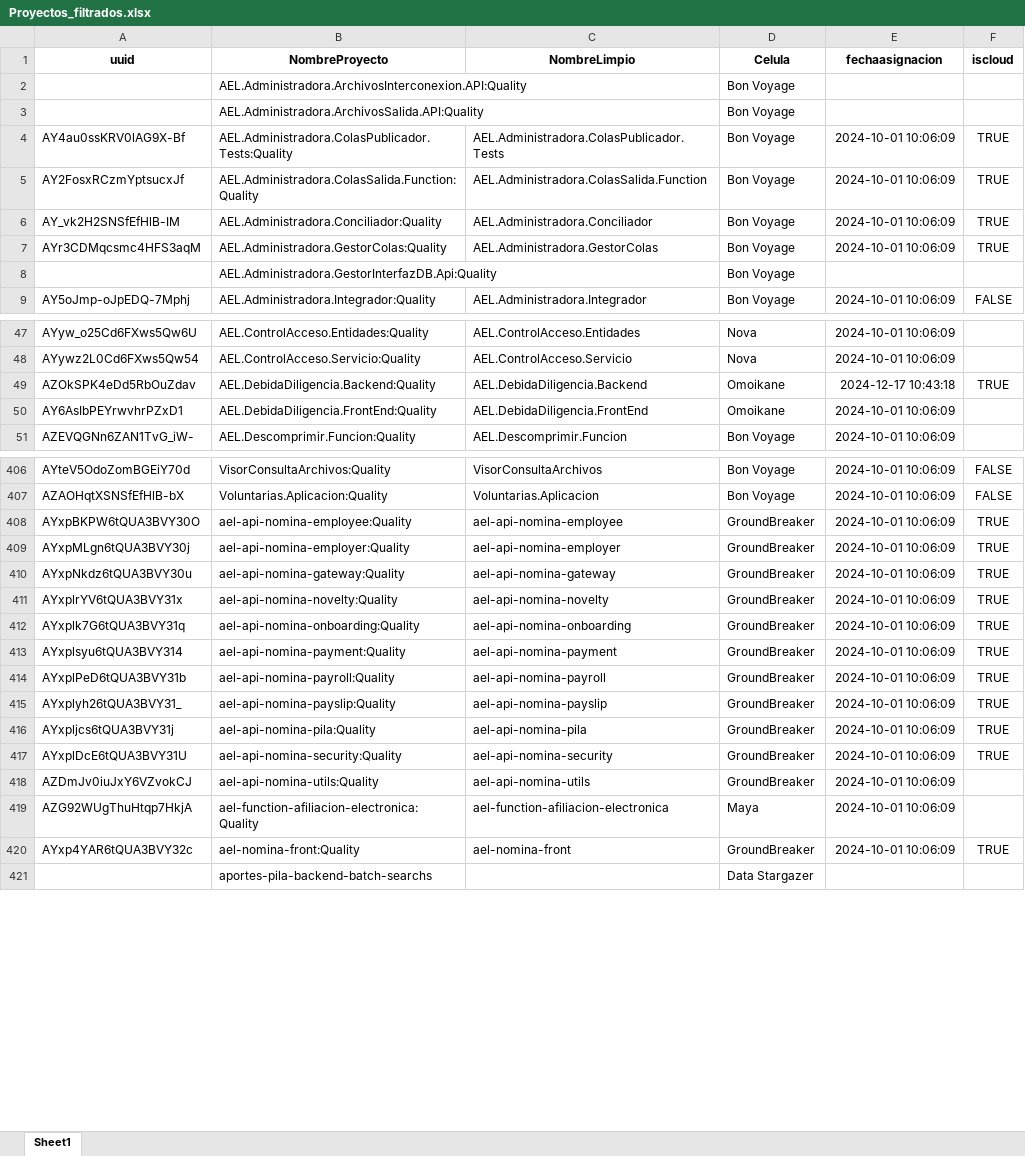
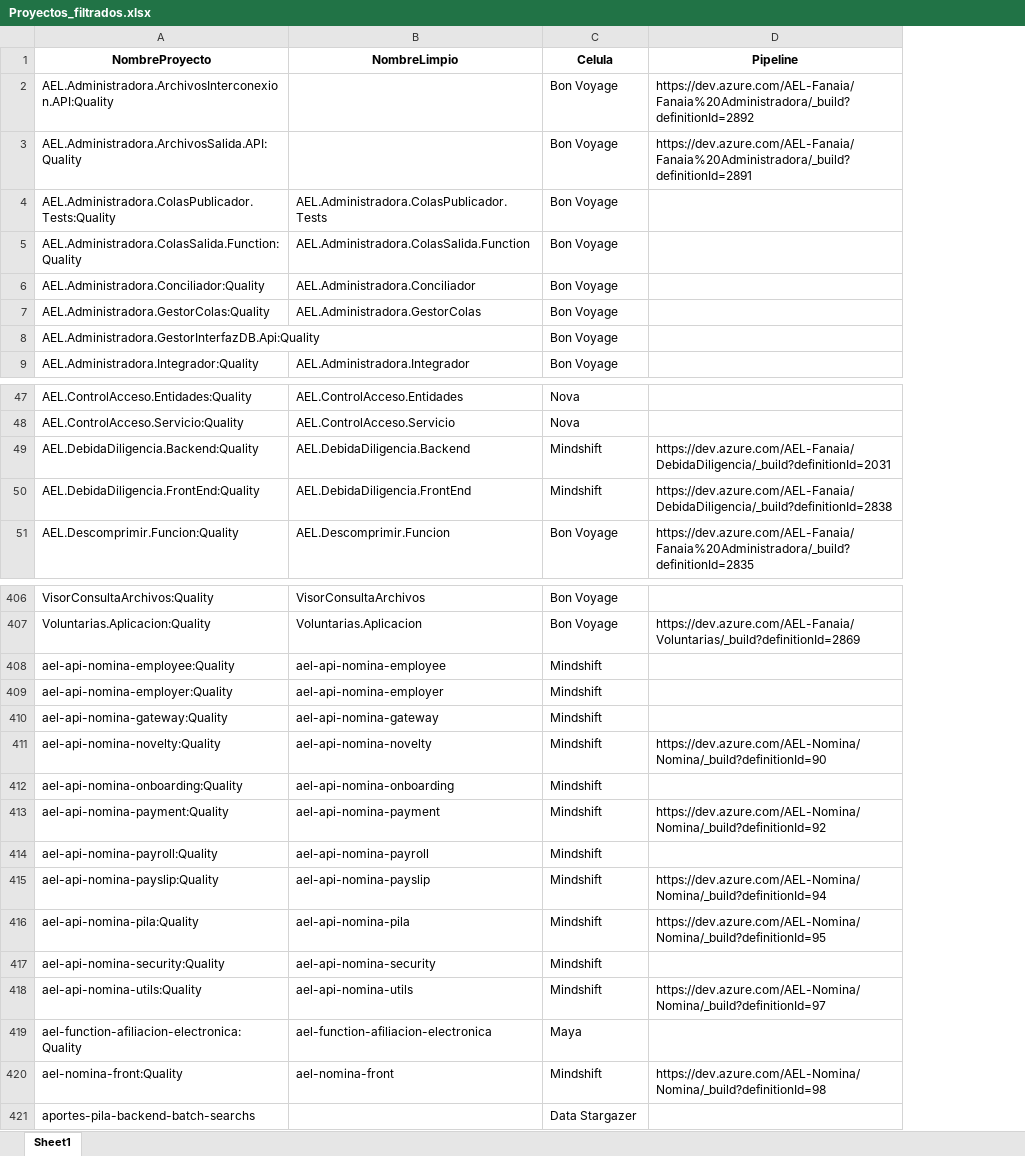
Before and after one commit to angelroblegi/SonarQube, an Excel workbook: data/Proyectos_filtrados.xlsx, sheet Sheet1, drawn as a sheet; only a part is shown, gaps mark what is left out; values as stored, in another font and other column widths than the file's, no borders; removed rows and columns are numbered as before the commit, all else as after; the diff covers the shown part only; the diff names each change by its address in the sheet, - before the commit and + after, or states it on an @@ line.

```diff
--- a/data/Proyectos_filtrados.xlsx (sheet Sheet1)
+++ b/data/Proyectos_filtrados.xlsx (sheet Sheet1)
-column A (uuid), rows 4-9: AY4au0ssKRV0lAG9X-Bf | AY2FosxRCzmYptsucxJf | AY_vk2H2SNSfEfHlB-IM | AYr3CDMqcsmc4HFS3aqM |  | AY5oJmp-oJpEDQ-7Mphj; rows 47-51: AYyw_o25Cd6FXws5Qw6U | AYywz2L0Cd6FXws5Qw54 | AZOkSPK4eDd5RbOuZdav | AY6AsIbPEYrwvhrPZxD1 | AZEVQGNn6ZAN1TvG_iW-; rows 406-420: AYteV5OdoZomBGEiY70d | AZAOHqtXSNSfEfHlB-bX | AYxpBKPW6tQUA3BVY30O | AYxpMLgn6tQUA3BVY30j | AYxpNkdz6tQUA3BVY30u | AYxplrYV6tQUA3BVY31x | AYxplk7G6tQUA3BVY31q | AYxplsyu6tQUA3BVY314 | AYxplPeD6tQUA3BVY31b | AYxplyh26tQUA3BVY31_ | AYxpljcs6tQUA3BVY31j | AYxplDcE6tQUA3BVY31U | AZDmJv0iuJxY6VZvokCJ | AZG92WUgThuHtqp7HkjA | AYxp4YAR6tQUA3BVY32c
-column E (fechaasignacion), rows 4-9: 2024-10-01 10:06:09 | 2024-10-01 10:06:09 | 2024-10-01 10:06:09 | 2024-10-01 10:06:09 |  | 2024-10-01 10:06:09; rows 47-51: 2024-10-01 10:06:09 | 2024-10-01 10:06:09 | 2024-12-17 10:43:18 | 2024-10-01 10:06:09 | 2024-10-01 10:06:09; rows 406-420: all 2024-10-01 10:06:09
-column F (iscloud), rows 4-9: TRUE | TRUE | TRUE | TRUE |  | FALSE; row 49: TRUE; rows 406-420: FALSE | FALSE | TRUE | TRUE | TRUE | TRUE | TRUE | TRUE | TRUE | TRUE | TRUE | TRUE |  |  | TRUE
+column D (Pipeline), rows 2-3: https://dev.azure.com/AEL-Fanaia/Fanaia%20Administradora/_build?definitionId=2892 | https://dev.azure.com/AEL-Fanaia/Fanaia%20Administradora/_build?definitionId=2891; rows 49-51: https://dev.azure.com/AEL-Fanaia/DebidaDiligencia/_build?definitionId=2031 | https://dev.azure.com/AEL-Fanaia/DebidaDiligencia/_build?definitionId=2838 | https://dev.azure.com/AEL-Fanaia/Fanaia%20Administradora/_build?definitionId=2835; rows 407-420: https://dev.azure.com/AEL-Fanaia/Voluntarias/_build?definitionId=2869 |  |  |  | https://dev.azure.com/AEL-Nomina/Nomina/_build?definitionId=90 |  | https://dev.azure.com/AEL-Nomina/Nomina/_build?definitionId=92 |  | https://dev.azure.com/AEL-Nomina/Nomina/_build?definitionId=94 | https://dev.azure.com/AEL-Nomina/Nomina/_build?definitionId=95 |  | https://dev.azure.com/AEL-Nomina/Nomina/_build?definitionId=97 |  | https://dev.azure.com/AEL-Nomina/Nomina/_build?definitionId=98
-C49:C50 (Celula): Omoikane
+C49:C50 (Celula): Mindshift
-C408:C418 (Celula): GroundBreaker
+C408:C418 (Celula): Mindshift
-C420 (Celula): GroundBreaker
+C420 (Celula): Mindshift
```
Also changed, not shown: 18 edited cells elsewhere in this sheet, 6 other files.
